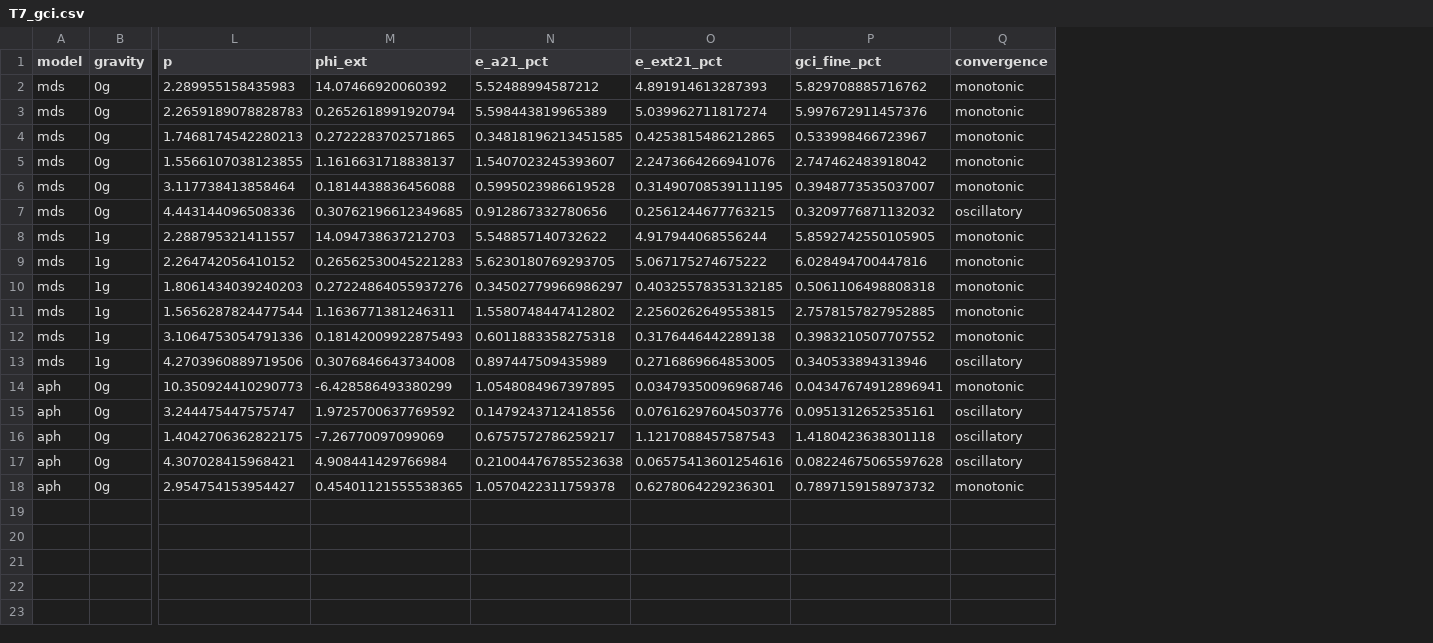
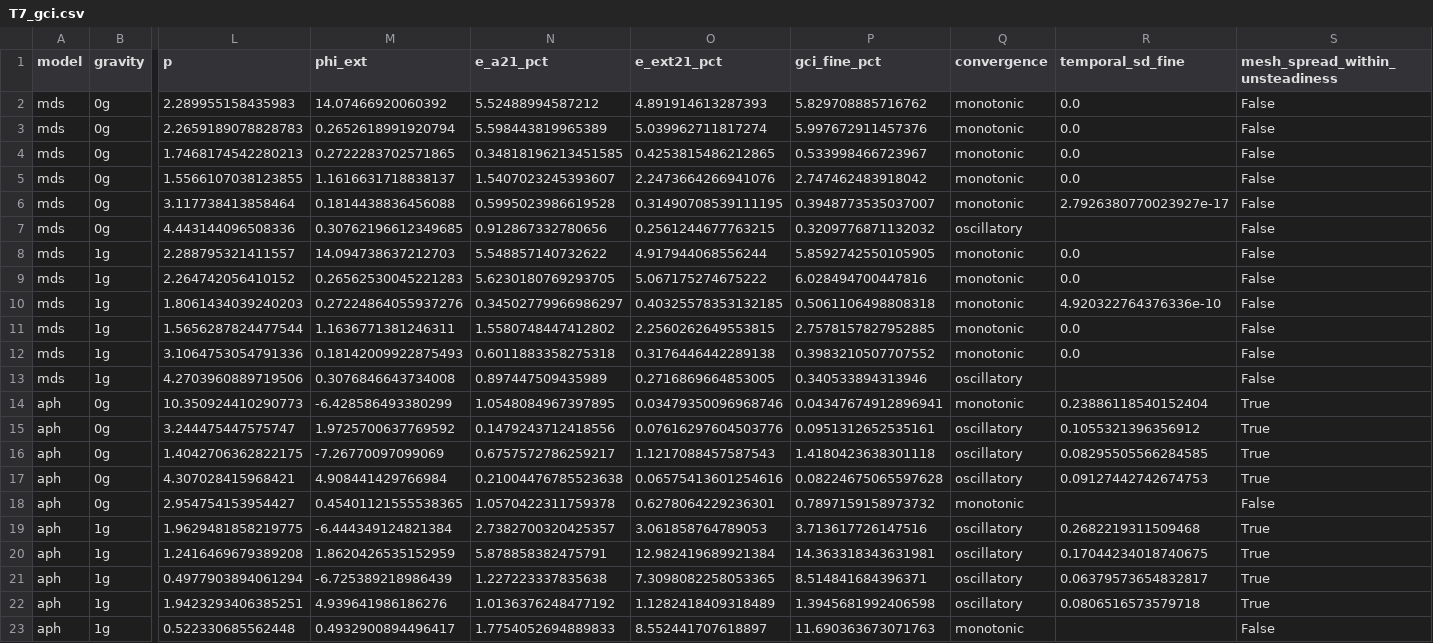
Before and after one commit to dr-richard-barker/Hardware_OSDR_review, a CSV file: results/tables/T7_gci.csv, drawn as a sheet; only a part is shown, gaps mark what is left out; rows hold the shown columns only; the diff names each change by its address in the sheet, - before the commit and + after, or states it on an @@ line.

```diff
--- a/results/tables/T7_gci.csv
+++ b/results/tables/T7_gci.csv
+column R (temporal_sd_fine), rows 2-17: 0.0 | 0.0 | 0.0 | 0.0 | 2.7926380770023927e-17 |  | 0.0 | 0.0 | 4.920322764376336e-10 | 0.0 | 0.0 |  | 0.23886118540152404 | 0.1055321396356912 | 0.08295505566284585 | 0.09127442742674753
+column S (mesh_spread_within_unsteadiness), rows 2-18: False | False | False | False | False | False | False | False | False | False | False | False | True | True | True | True | False
+row 19: aph | 1g | 1.9629481858219775 | -6.444349124821384 | 2.7382700320425357 | 3.061858764789053 | 3.713617726147516 | oscillatory | 0.2682219311509468 | True
+row 20: aph | 1g | 1.2416469679389208 | 1.8620426535152959 | 5.878858382475791 | 12.982419689921384 | 14.363318343631981 | oscillatory | 0.17044234018740675 | True
+row 21: aph | 1g | 0.4977903894061294 | -6.725389218986439 | 1.227223337835638 | 7.3098082258053365 | 8.514841684396371 | oscillatory | 0.06379573654832817 | True
+row 22: aph | 1g | 1.9423293406385251 | 4.939641986186276 | 1.0136376248477192 | 1.1282418409318489 | 1.3945681992406598 | oscillatory | 0.0806516573579718 | True
+row 23: aph | 1g | 0.522330685562448 | 0.4932900894496417 | 1.7754052694889833 | 8.552441707618897 | 11.690363673071763 | monotonic |  | False
```
Also changed, not shown: 2 other files.
